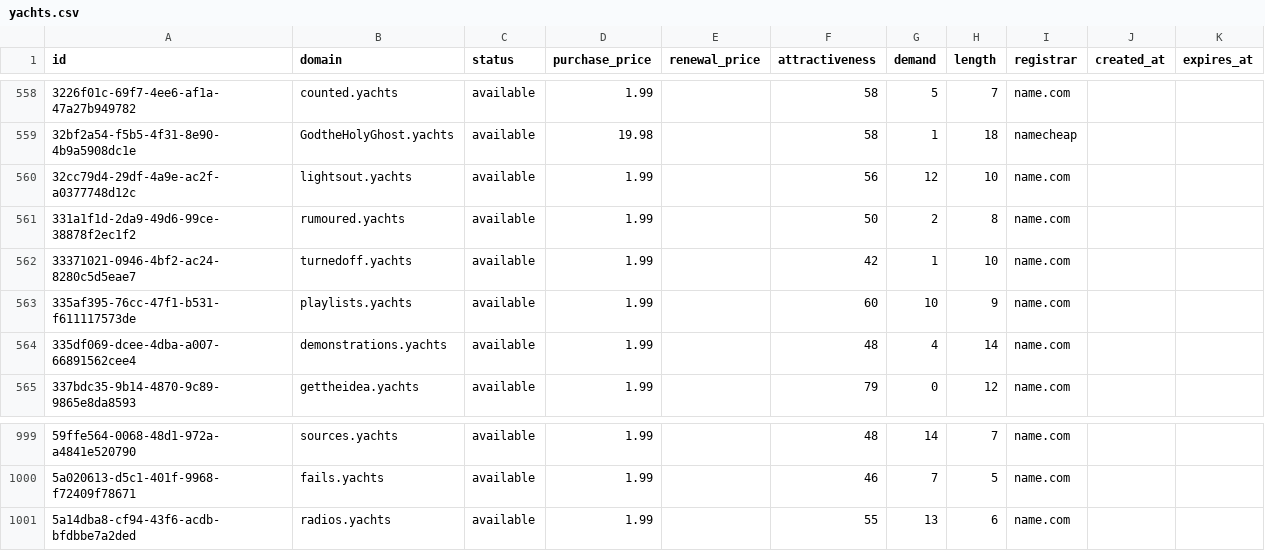
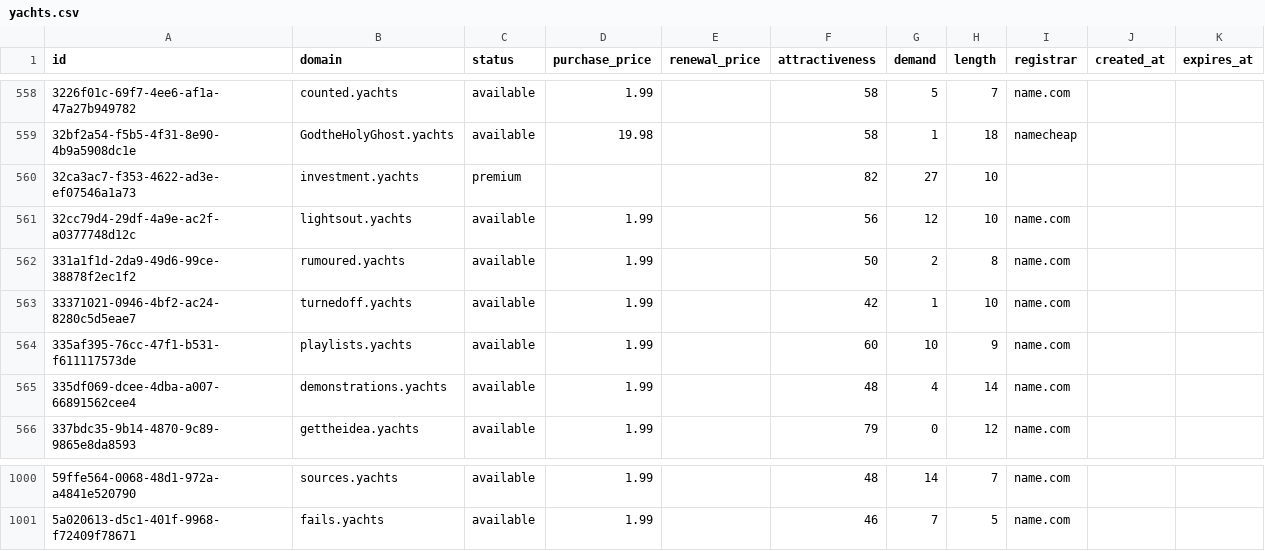
Before and after one commit to UniqueDomains/yachts-oneword-domains, a CSV file: yachts.csv, drawn as a sheet; only a part is shown, gaps mark what is left out.

Commit message:
Domains update

```diff
--- a/yachts.csv
+++ b/yachts.csv
@@ -559,2 +559,3 @@ id,domain,status,purchase_price,renewal_price,attractiveness,demand,length,regis
 32bf2a54-f5b5-4f31-8e90-4b9a5908dc1e,GodtheHolyGhost.yachts,available,19.98,,58,1,18,namecheap,,
+32ca3ac7-f353-4622-ad3e-ef07546a1a73,investment.yachts,premium,,,82,27,10,,,
 32cc79d4-29df-4a9e-ac2f-a0377748d12c,lightsout.yachts,available,1.99,,56,12,10,name.com,,
@@ -1000,2 +1001 @@ id,domain,status,purchase_price,renewal_price,attractiveness,demand,length,regis
 5a020613-d5c1-401f-9968-f72409f78671,fails.yachts,available,1.99,,46,7,5,name.com,,
-5a14dba8-cf94-43f6-acdb-bfdbbe7a2ded,radios.yachts,available,1.99,,55,13,6,name.com,,
```
Also changed, not shown: 1 other file.
